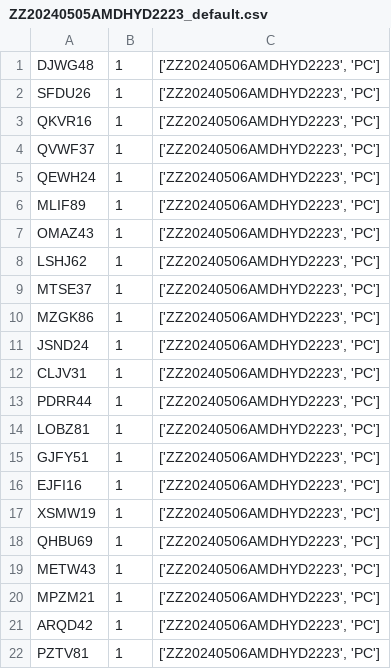
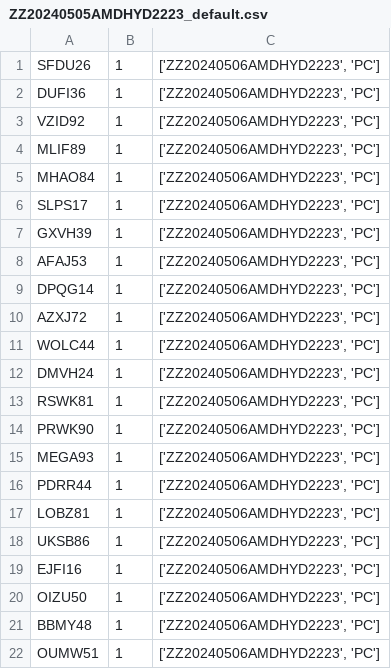
Before and after one commit to SatyamguptaSG/Mphasis, a CSV file: output/ZZ20240505AMDHYD2223_default.csv, drawn as a sheet.

```diff
--- a/output/ZZ20240505AMDHYD2223_default.csv
+++ b/output/ZZ20240505AMDHYD2223_default.csv
@@ -1,22 +1,22 @@
-DJWG48,1,"['ZZ20240506AMDHYD2223', 'PC']"
 SFDU26,1,"['ZZ20240506AMDHYD2223', 'PC']"
-QKVR16,1,"['ZZ20240506AMDHYD2223', 'PC']"
-QVWF37,1,"['ZZ20240506AMDHYD2223', 'PC']"
-QEWH24,1,"['ZZ20240506AMDHYD2223', 'PC']"
+DUFI36,1,"['ZZ20240506AMDHYD2223', 'PC']"
+VZID92,1,"['ZZ20240506AMDHYD2223', 'PC']"
 MLIF89,1,"['ZZ20240506AMDHYD2223', 'PC']"
-OMAZ43,1,"['ZZ20240506AMDHYD2223', 'PC']"
-LSHJ62,1,"['ZZ20240506AMDHYD2223', 'PC']"
-MTSE37,1,"['ZZ20240506AMDHYD2223', 'PC']"
-MZGK86,1,"['ZZ20240506AMDHYD2223', 'PC']"
-JSND24,1,"['ZZ20240506AMDHYD2223', 'PC']"
-CLJV31,1,"['ZZ20240506AMDHYD2223', 'PC']"
+MHAO84,1,"['ZZ20240506AMDHYD2223', 'PC']"
+SLPS17,1,"['ZZ20240506AMDHYD2223', 'PC']"
+GXVH39,1,"['ZZ20240506AMDHYD2223', 'PC']"
+AFAJ53,1,"['ZZ20240506AMDHYD2223', 'PC']"
+DPQG14,1,"['ZZ20240506AMDHYD2223', 'PC']"
+AZXJ72,1,"['ZZ20240506AMDHYD2223', 'PC']"
+WOLC44,1,"['ZZ20240506AMDHYD2223', 'PC']"
+DMVH24,1,"['ZZ20240506AMDHYD2223', 'PC']"
+RSWK81,1,"['ZZ20240506AMDHYD2223', 'PC']"
+PRWK90,1,"['ZZ20240506AMDHYD2223', 'PC']"
+MEGA93,1,"['ZZ20240506AMDHYD2223', 'PC']"
 PDRR44,1,"['ZZ20240506AMDHYD2223', 'PC']"
 LOBZ81,1,"['ZZ20240506AMDHYD2223', 'PC']"
-GJFY51,1,"['ZZ20240506AMDHYD2223', 'PC']"
+UKSB86,1,"['ZZ20240506AMDHYD2223', 'PC']"
 EJFI16,1,"['ZZ20240506AMDHYD2223', 'PC']"
-XSMW19,1,"['ZZ20240506AMDHYD2223', 'PC']"
-QHBU69,1,"['ZZ20240506AMDHYD2223', 'PC']"
-METW43,1,"['ZZ20240506AMDHYD2223', 'PC']"
-MPZM21,1,"['ZZ20240506AMDHYD2223', 'PC']"
-ARQD42,1,"['ZZ20240506AMDHYD2223', 'PC']"
-PZTV81,1,"['ZZ20240506AMDHYD2223', 'PC']"
+OIZU50,1,"['ZZ20240506AMDHYD2223', 'PC']"
+BBMY48,1,"['ZZ20240506AMDHYD2223', 'PC']"
+OUMW51,1,"['ZZ20240506AMDHYD2223', 'PC']"
```
Also changed, not shown: output/ZZ20240505AMDHYD2223_exception.csv, output/ZZ20240623GAUPNQ3440_default.csv, 6 other files.
